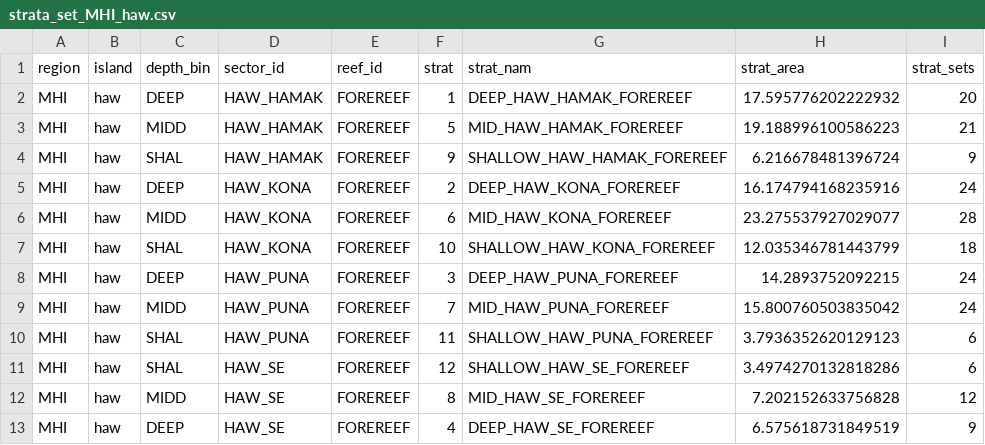
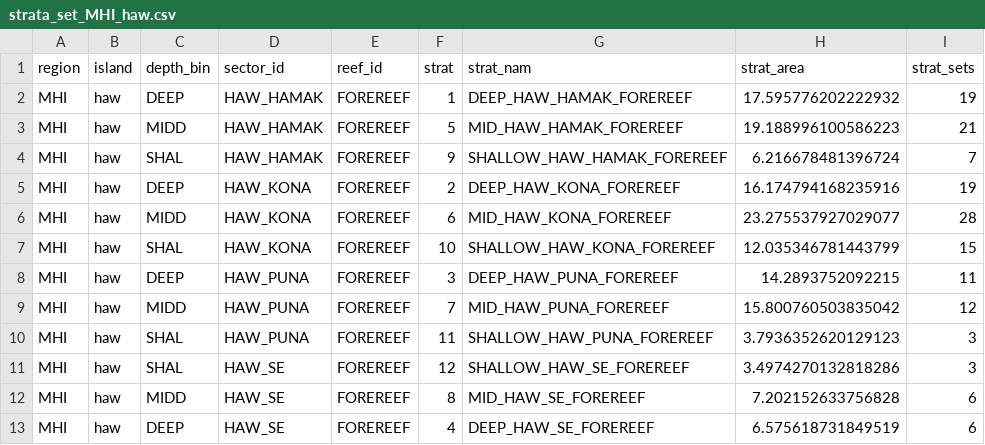
Before and after one commit to krtanaka/ncrmp_common_map, a CSV file: outputs/tables/strata_set_MHI_haw.csv, drawn as a sheet.

```diff
--- a/outputs/tables/strata_set_MHI_haw.csv
+++ b/outputs/tables/strata_set_MHI_haw.csv
@@ -1,13 +1,13 @@
 region,island,depth_bin,sector_id,reef_id,strat,strat_nam,strat_area,strat_sets
-MHI,haw,DEEP,HAW_HAMAK,FOREREEF,1,DEEP_HAW_HAMAK_FOREREEF,17.595776202222932,20
+MHI,haw,DEEP,HAW_HAMAK,FOREREEF,1,DEEP_HAW_HAMAK_FOREREEF,17.595776202222932,19
 MHI,haw,MIDD,HAW_HAMAK,FOREREEF,5,MID_HAW_HAMAK_FOREREEF,19.188996100586223,21
-MHI,haw,SHAL,HAW_HAMAK,FOREREEF,9,SHALLOW_HAW_HAMAK_FOREREEF,6.216678481396724,9
-MHI,haw,DEEP,HAW_KONA,FOREREEF,2,DEEP_HAW_KONA_FOREREEF,16.174794168235916,24
+MHI,haw,SHAL,HAW_HAMAK,FOREREEF,9,SHALLOW_HAW_HAMAK_FOREREEF,6.216678481396724,7
+MHI,haw,DEEP,HAW_KONA,FOREREEF,2,DEEP_HAW_KONA_FOREREEF,16.174794168235916,19
 MHI,haw,MIDD,HAW_KONA,FOREREEF,6,MID_HAW_KONA_FOREREEF,23.275537927029077,28
-MHI,haw,SHAL,HAW_KONA,FOREREEF,10,SHALLOW_HAW_KONA_FOREREEF,12.035346781443799,18
-MHI,haw,DEEP,HAW_PUNA,FOREREEF,3,DEEP_HAW_PUNA_FOREREEF,14.2893752092215,24
-MHI,haw,MIDD,HAW_PUNA,FOREREEF,7,MID_HAW_PUNA_FOREREEF,15.800760503835042,24
-MHI,haw,SHAL,HAW_PUNA,FOREREEF,11,SHALLOW_HAW_PUNA_FOREREEF,3.7936352620129123,6
-MHI,haw,SHAL,HAW_SE,FOREREEF,12,SHALLOW_HAW_SE_FOREREEF,3.4974270132818286,6
-MHI,haw,MIDD,HAW_SE,FOREREEF,8,MID_HAW_SE_FOREREEF,7.202152633756828,12
-MHI,haw,DEEP,HAW_SE,FOREREEF,4,DEEP_HAW_SE_FOREREEF,6.575618731849519,9
+MHI,haw,SHAL,HAW_KONA,FOREREEF,10,SHALLOW_HAW_KONA_FOREREEF,12.035346781443799,15
+MHI,haw,DEEP,HAW_PUNA,FOREREEF,3,DEEP_HAW_PUNA_FOREREEF,14.2893752092215,11
+MHI,haw,MIDD,HAW_PUNA,FOREREEF,7,MID_HAW_PUNA_FOREREEF,15.800760503835042,12
+MHI,haw,SHAL,HAW_PUNA,FOREREEF,11,SHALLOW_HAW_PUNA_FOREREEF,3.7936352620129123,3
+MHI,haw,SHAL,HAW_SE,FOREREEF,12,SHALLOW_HAW_SE_FOREREEF,3.4974270132818286,3
+MHI,haw,MIDD,HAW_SE,FOREREEF,8,MID_HAW_SE_FOREREEF,7.202152633756828,6
+MHI,haw,DEEP,HAW_SE,FOREREEF,4,DEEP_HAW_SE_FOREREEF,6.575618731849519,6
```
Also changed, not shown: data/misc/ncrmp_utm_zones.csv, outputs/tables/survey_table_MHI_haw.csv, 48 other files.
